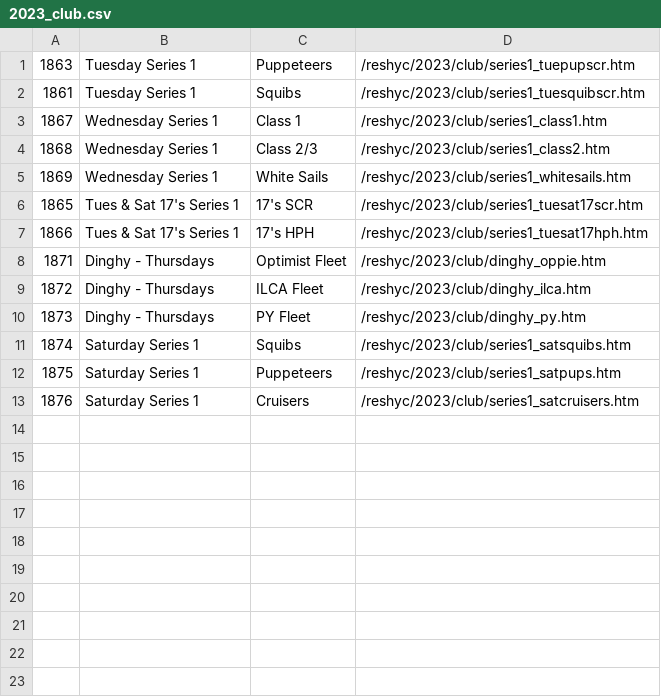
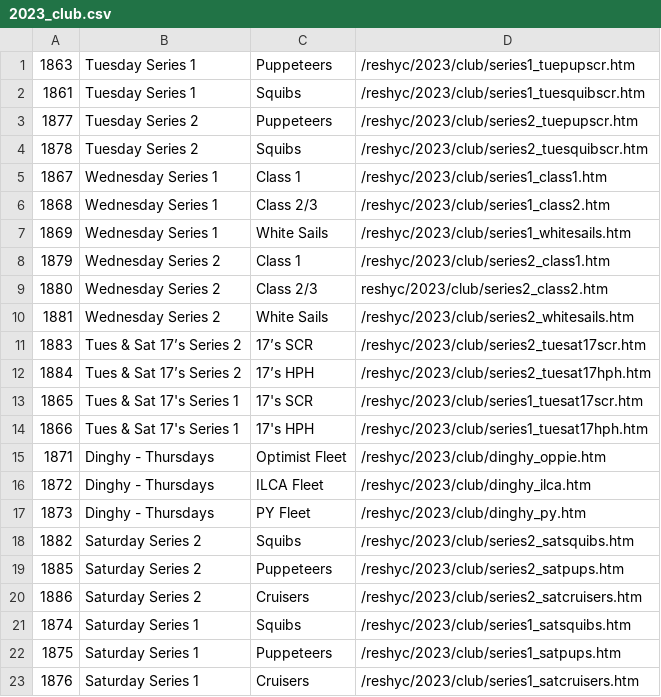
Before and after one commit to markmc/reshyc, a CSV file: backups/admin/2023_club.csv, drawn as a sheet.

Commit message:
Admin DB backup

```diff
--- a/backups/admin/2023_club.csv
+++ b/backups/admin/2023_club.csv
@@ -2,2 +2,4 @@
 1861,Tuesday Series 1,Squibs,/reshyc/2023/club/series1_tuesquibscr.htm
+1877,Tuesday Series 2,Puppeteers,/reshyc/2023/club/series2_tuepupscr.htm
+1878,Tuesday Series 2,Squibs,/reshyc/2023/club/series2_tuesquibscr.htm
 1867,Wednesday Series 1,Class 1,/reshyc/2023/club/series1_class1.htm
@@ -5,2 +7,7 @@
 1869,Wednesday Series 1,White Sails,/reshyc/2023/club/series1_whitesails.htm
+1879,Wednesday Series 2,Class 1,/reshyc/2023/club/series2_class1.htm
+1880,Wednesday Series 2,Class 2/3,reshyc/2023/club/series2_class2.htm
+1881,Wednesday Series 2,White Sails,/reshyc/2023/club/series2_whitesails.htm
+1883,Tues & Sat 17’s Series 2,17’s SCR,/reshyc/2023/club/series2_tuesat17scr.htm
+1884,Tues & Sat 17’s Series 2,17’s HPH,/reshyc/2023/club/series2_tuesat17hph.htm
 1865,Tues & Sat 17's Series 1,17's SCR,/reshyc/2023/club/series1_tuesat17scr.htm
@@ -10,2 +17,5 @@
 1873,Dinghy - Thursdays,PY Fleet,/reshyc/2023/club/dinghy_py.htm
+1882,Saturday Series 2,Squibs,/reshyc/2023/club/series2_satsquibs.htm
+1885,Saturday Series 2,Puppeteers,/reshyc/2023/club/series2_satpups.htm
+1886,Saturday Series 2,Cruisers,/reshyc/2023/club/series2_satcruisers.htm
 1874,Saturday Series 1,Squibs,/reshyc/2023/club/series1_satsquibs.htm
```
